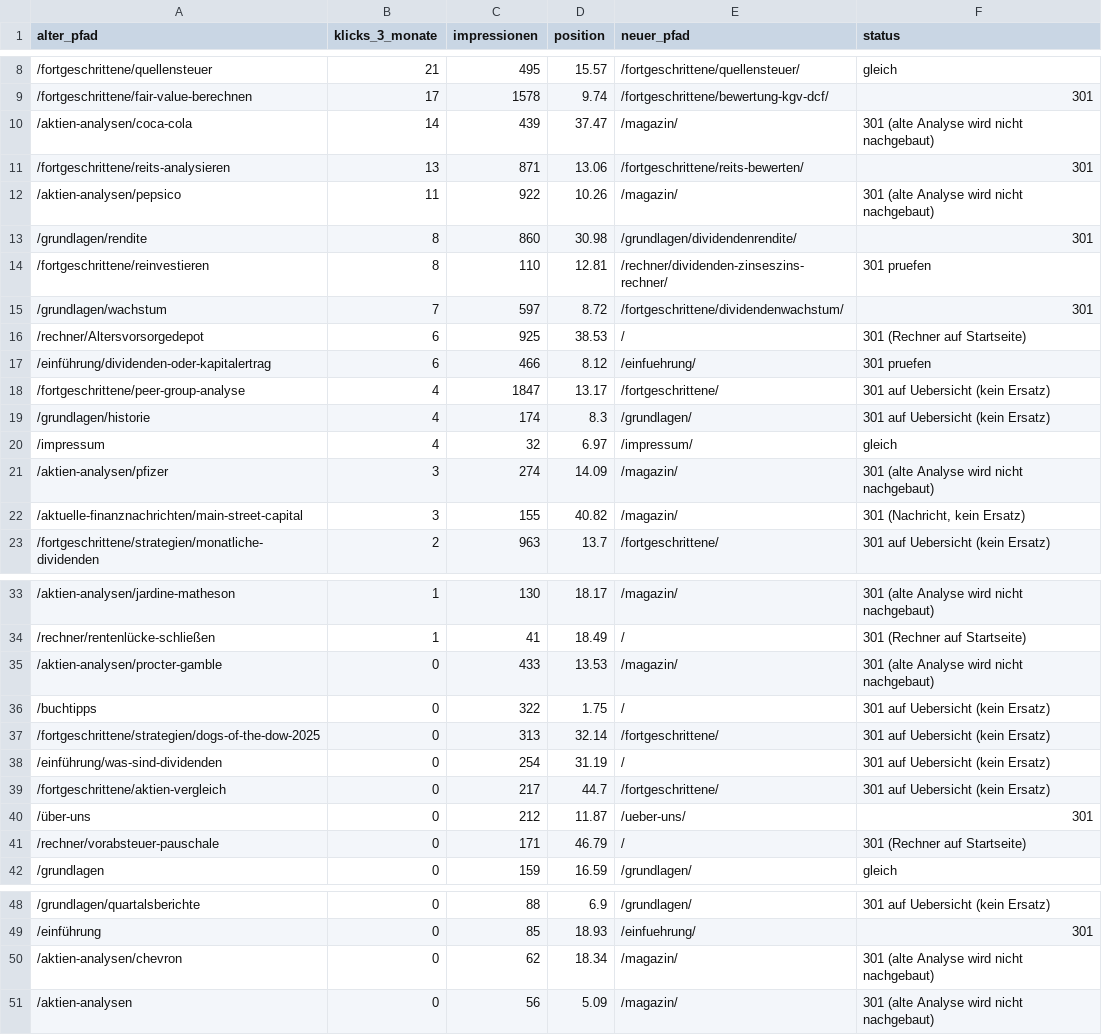
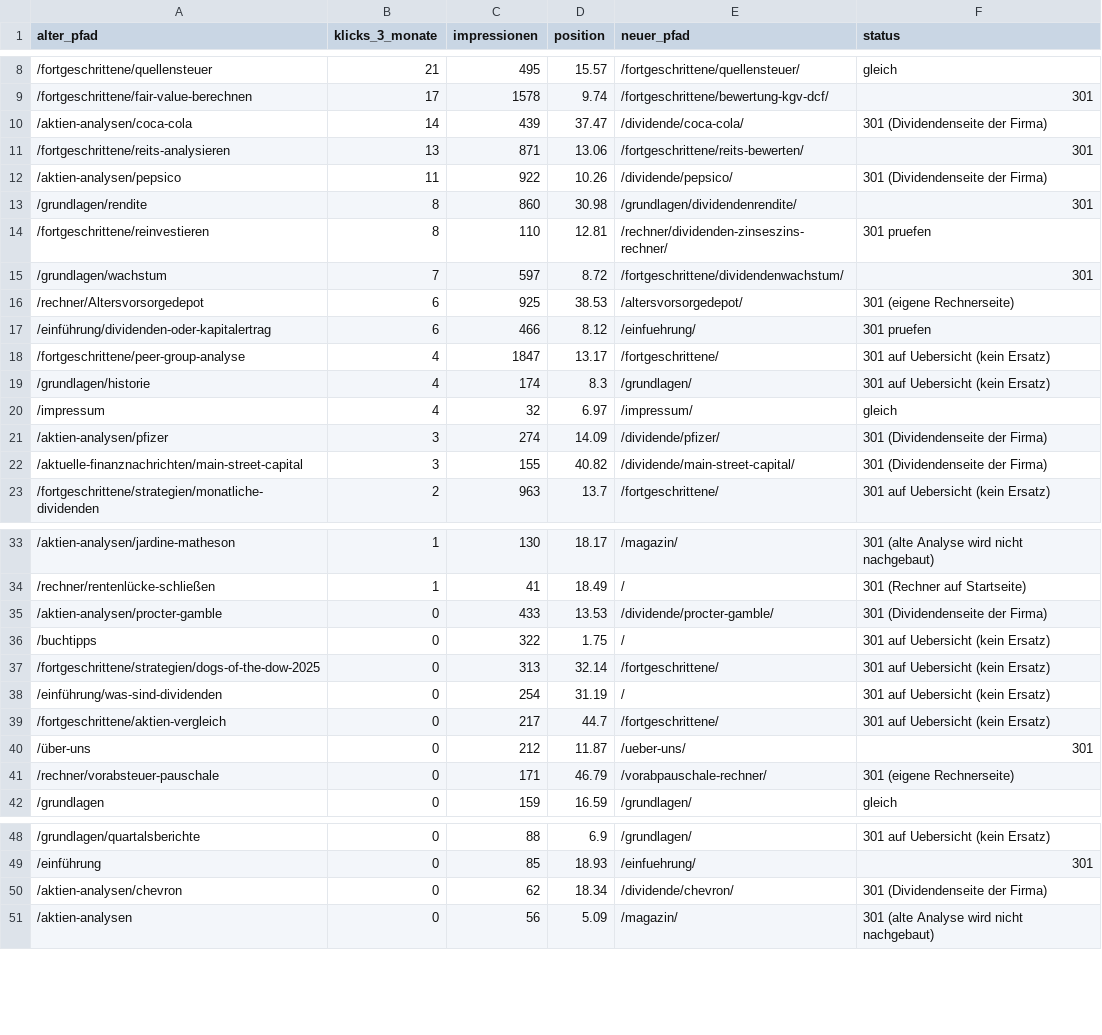
Before and after one commit to dividenden-rechner/aktien-hub, a CSV file: tools/umzug/redirects-entwurf.csv, drawn as a sheet; only a part is shown, gaps mark what is left out.

```diff
--- a/tools/umzug/redirects-entwurf.csv
+++ b/tools/umzug/redirects-entwurf.csv
@@ -9,5 +9,5 @@ alter_pfad,klicks_3_monate,impressionen,position,neuer_pfad,status
 /fortgeschrittene/fair-value-berechnen,17,1578,9.74,/fortgeschrittene/bewertung-kgv-dcf/,301
-/aktien-analysen/coca-cola,14,439,37.47,/magazin/,301 (alte Analyse wird nicht nachgebaut)
+/aktien-analysen/coca-cola,14,439,37.47,/dividende/coca-cola/,301 (Dividendenseite der Firma)
 /fortgeschrittene/reits-analysieren,13,871,13.06,/fortgeschrittene/reits-bewerten/,301
-/aktien-analysen/pepsico,11,922,10.26,/magazin/,301 (alte Analyse wird nicht nachgebaut)
+/aktien-analysen/pepsico,11,922,10.26,/dividende/pepsico/,301 (Dividendenseite der Firma)
 /grundlagen/rendite,8,860,30.98,/grundlagen/dividendenrendite/,301
@@ -15,3 +15,3 @@ alter_pfad,klicks_3_monate,impressionen,position,neuer_pfad,status
 /grundlagen/wachstum,7,597,8.72,/fortgeschrittene/dividendenwachstum/,301
-/rechner/Altersvorsorgedepot,6,925,38.53,/,301 (Rechner auf Startseite)
+/rechner/Altersvorsorgedepot,6,925,38.53,/altersvorsorgedepot/,301 (eigene Rechnerseite)
 /einführung/dividenden-oder-kapitalertrag,6,466,8.12,/einfuehrung/,301 pruefen
@@ -20,4 +20,4 @@ alter_pfad,klicks_3_monate,impressionen,position,neuer_pfad,status
 /impressum,4,32,6.97,/impressum/,gleich
-/aktien-analysen/pfizer,3,274,14.09,/magazin/,301 (alte Analyse wird nicht nachgebaut)
-/aktuelle-finanznachrichten/main-street-capital,3,155,40.82,/magazin/,"301 (Nachricht, kein Ersatz)"
+/aktien-analysen/pfizer,3,274,14.09,/dividende/pfizer/,301 (Dividendenseite der Firma)
+/aktuelle-finanznachrichten/main-street-capital,3,155,40.82,/dividende/main-street-capital/,301 (Dividendenseite der Firma)
 /fortgeschrittene/strategien/monatliche-dividenden,2,963,13.7,/fortgeschrittene/,301 auf Uebersicht (kein Ersatz)
@@ -34,3 +34,3 @@ alter_pfad,klicks_3_monate,impressionen,position,neuer_pfad,status
 /rechner/rentenlücke-schließen,1,41,18.49,/,301 (Rechner auf Startseite)
-/aktien-analysen/procter-gamble,0,433,13.53,/magazin/,301 (alte Analyse wird nicht nachgebaut)
+/aktien-analysen/procter-gamble,0,433,13.53,/dividende/procter-gamble/,301 (Dividendenseite der Firma)
 /buchtipps,0,322,1.75,/,301 auf Uebersicht (kein Ersatz)
@@ -40,3 +40,3 @@ alter_pfad,klicks_3_monate,impressionen,position,neuer_pfad,status
 /über-uns,0,212,11.87,/ueber-uns/,301
-/rechner/vorabsteuer-pauschale,0,171,46.79,/,301 (Rechner auf Startseite)
+/rechner/vorabsteuer-pauschale,0,171,46.79,/vorabpauschale-rechner/,301 (eigene Rechnerseite)
 /grundlagen,0,159,16.59,/grundlagen/,gleich
@@ -49,3 +49,3 @@ alter_pfad,klicks_3_monate,impressionen,position,neuer_pfad,status
 /einführung,0,85,18.93,/einfuehrung/,301
-/aktien-analysen/chevron,0,62,18.34,/magazin/,301 (alte Analyse wird nicht nachgebaut)
+/aktien-analysen/chevron,0,62,18.34,/dividende/chevron/,301 (Dividendenseite der Firma)
 /aktien-analysen,0,56,5.09,/magazin/,301 (alte Analyse wird nicht nachgebaut)
```
Also changed, not shown: 27 other files.
